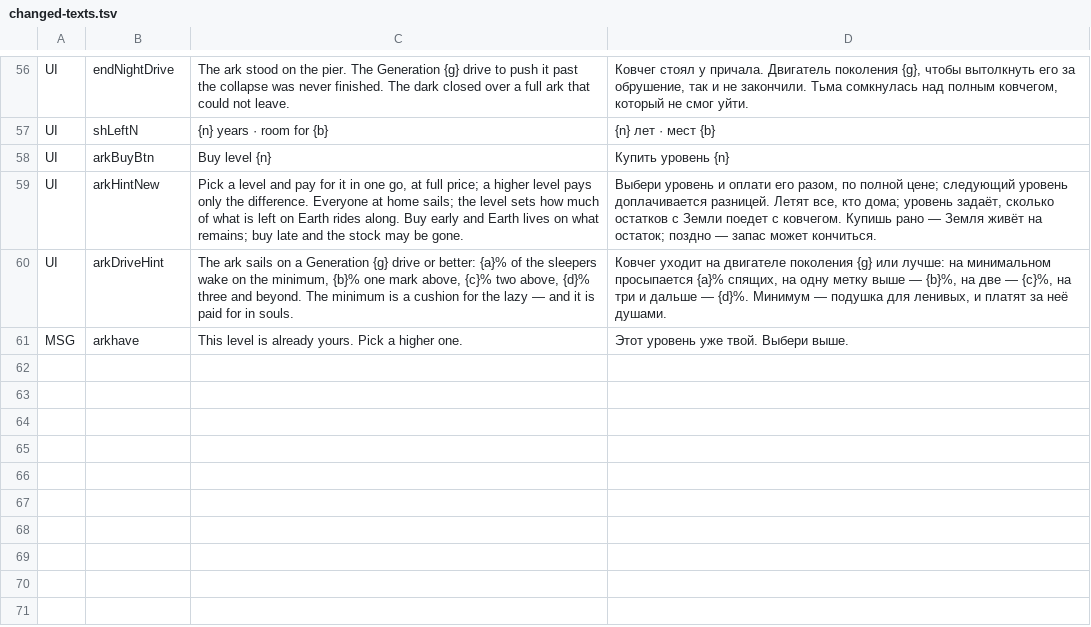
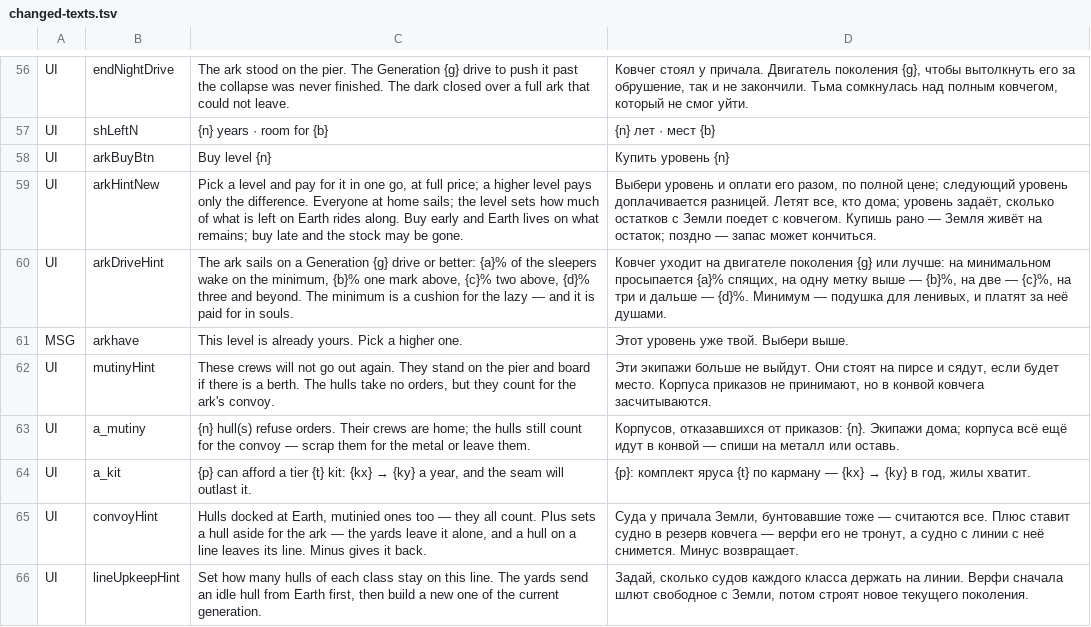
Before and after one commit to bakenton/last-berth, a TSV file: work/changed-texts.tsv, drawn as a sheet; only a part is shown, gaps mark what is left out.

```diff
--- a/work/changed-texts.tsv
+++ b/work/changed-texts.tsv
@@ -61 +61,6 @@ UI	arkDriveHint	The ark sails on a Generation {g} drive or better: {a}% of the s
 MSG	arkhave	This level is already yours. Pick a higher one.	Этот уровень уже твой. Выбери выше.
+UI	mutinyHint	These crews will not go out again. They stand on the pier and board if there is a berth. The hulls take no orders, but they count for the ark's convoy.	Эти экипажи больше не выйдут. Они стоят на пирсе и сядут, если будет место. Корпуса приказов не принимают, но в конвой ковчега засчитываются.
+UI	a_mutiny	{n} hull(s) refuse orders. Their crews are home; the hulls still count for the convoy — scrap them for the metal or leave them.	Корпусов, отказавшихся от приказов: {n}. Экипажи дома; корпуса всё ещё идут в конвой — спиши на металл или оставь.
+UI	a_kit	{p} can afford a tier {t} kit: {kx} → {ky} a year, and the seam will outlast it.	{p}: комплект яруса {t} по карману — {kx} → {ky} в год, жилы хватит.
+UI	convoyHint	Hulls docked at Earth, mutinied ones too — they all count. Plus sets a hull aside for the ark — the yards leave it alone, and a hull on a line leaves its line. Minus gives it back.	Суда у причала Земли, бунтовавшие тоже — считаются все. Плюс ставит судно в резерв ковчега — верфи его не тронут, а судно с линии с неё снимется. Минус возвращает.
+UI	lineUpkeepHint	Set how many hulls of each class stay on this line. The yards send an idle hull from Earth first, then build a new one of the current generation.	Задай, сколько судов каждого класса держать на линии. Верфи сначала шлют свободное с Земли, потом строят новое текущего поколения.
```
Also changed, not shown: work/new-texts.tsv, 21 other files.
